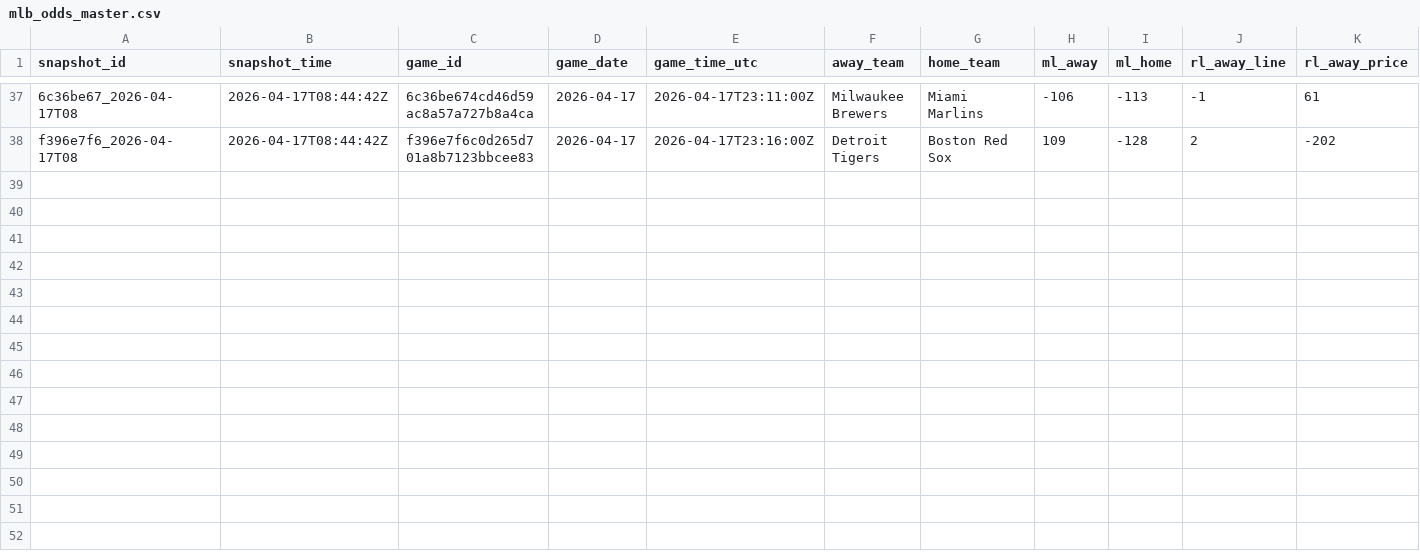
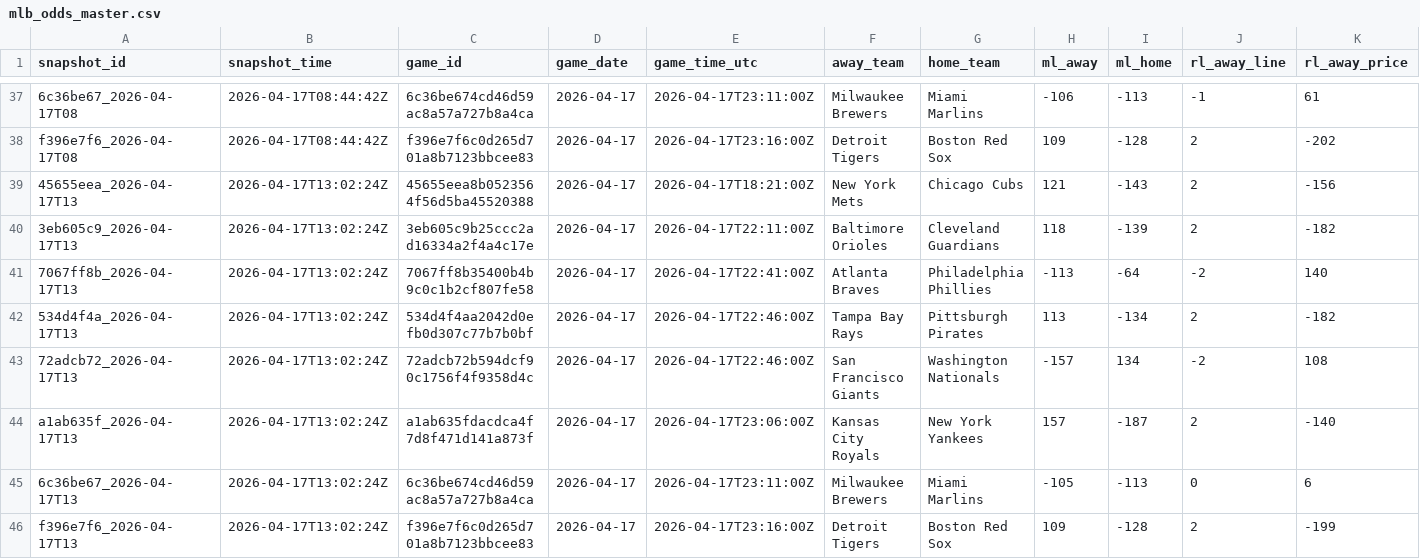
Before and after one commit to Jboom2U/sports-betting-pipeline, a CSV file: data/clean/mlb_odds_master.csv, drawn as a sheet; only a part is shown, gaps mark what is left out; rows hold the shown columns only; the diff names each change by its address in the sheet, - before the commit and + after, or states it on an @@ line.

```diff
--- a/data/clean/mlb_odds_master.csv
+++ b/data/clean/mlb_odds_master.csv
+row 39: 45655eea_2026-04-17T13 | 2026-04-17T13:02:24Z | 45655eea8b0523564f56d5ba45520388 | 2026-04-17 | 2026-04-17T18:21:00Z | New York Mets | Chicago Cubs | 121 | -143 | 2 | -156
+row 40: 3eb605c9_2026-04-17T13 | 2026-04-17T13:02:24Z | 3eb605c9b25ccc2ad16334a2f4a4c17e | 2026-04-17 | 2026-04-17T22:11:00Z | Baltimore Orioles | Cleveland Guardians | 118 | -139 | 2 | -182
+row 41: 7067ff8b_2026-04-17T13 | 2026-04-17T13:02:24Z | 7067ff8b35400b4b9c0c1b2cf807fe58 | 2026-04-17 | 2026-04-17T22:41:00Z | Atlanta Braves | Philadelphia Phillies | -113 | -64 | -2 | 140
+row 42: 534d4f4a_2026-04-17T13 | 2026-04-17T13:02:24Z | 534d4f4aa2042d0efb0d307c77b7b0bf | 2026-04-17 | 2026-04-17T22:46:00Z | Tampa Bay Rays | Pittsburgh Pirates | 113 | -134 | 2 | -182
+row 43: 72adcb72_2026-04-17T13 | 2026-04-17T13:02:24Z | 72adcb72b594dcf90c1756f4f9358d4c | 2026-04-17 | 2026-04-17T22:46:00Z | San Francisco Giants | Washington Nationals | -157 | 134 | -2 | 108
+row 44: a1ab635f_2026-04-17T13 | 2026-04-17T13:02:24Z | a1ab635fdacdca4f7d8f471d141a873f | 2026-04-17 | 2026-04-17T23:06:00Z | Kansas City Royals | New York Yankees | 157 | -187 | 2 | -140
+row 45: 6c36be67_2026-04-17T13 | 2026-04-17T13:02:24Z | 6c36be674cd46d59ac8a57a727b8a4ca | 2026-04-17 | 2026-04-17T23:11:00Z | Milwaukee Brewers | Miami Marlins | -105 | -113 | 0 | 6
+row 46: f396e7f6_2026-04-17T13 | 2026-04-17T13:02:24Z | f396e7f6c0d265d701a8b7123bbcee83 | 2026-04-17 | 2026-04-17T23:16:00Z | Detroit Tigers | Boston Red Sox | 109 | -128 | 2 | -199
```
Also changed, not shown: 2 other files.
